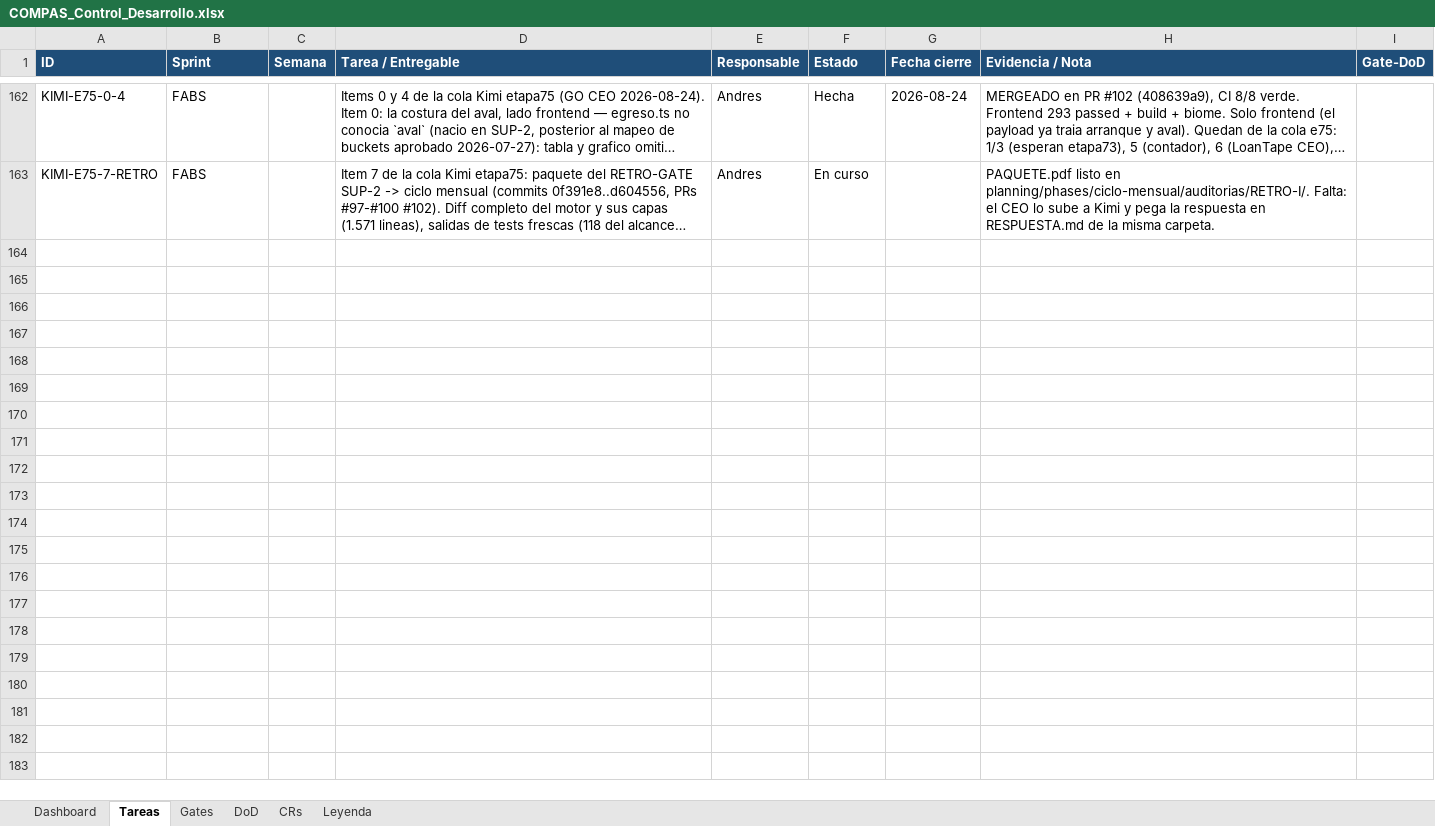
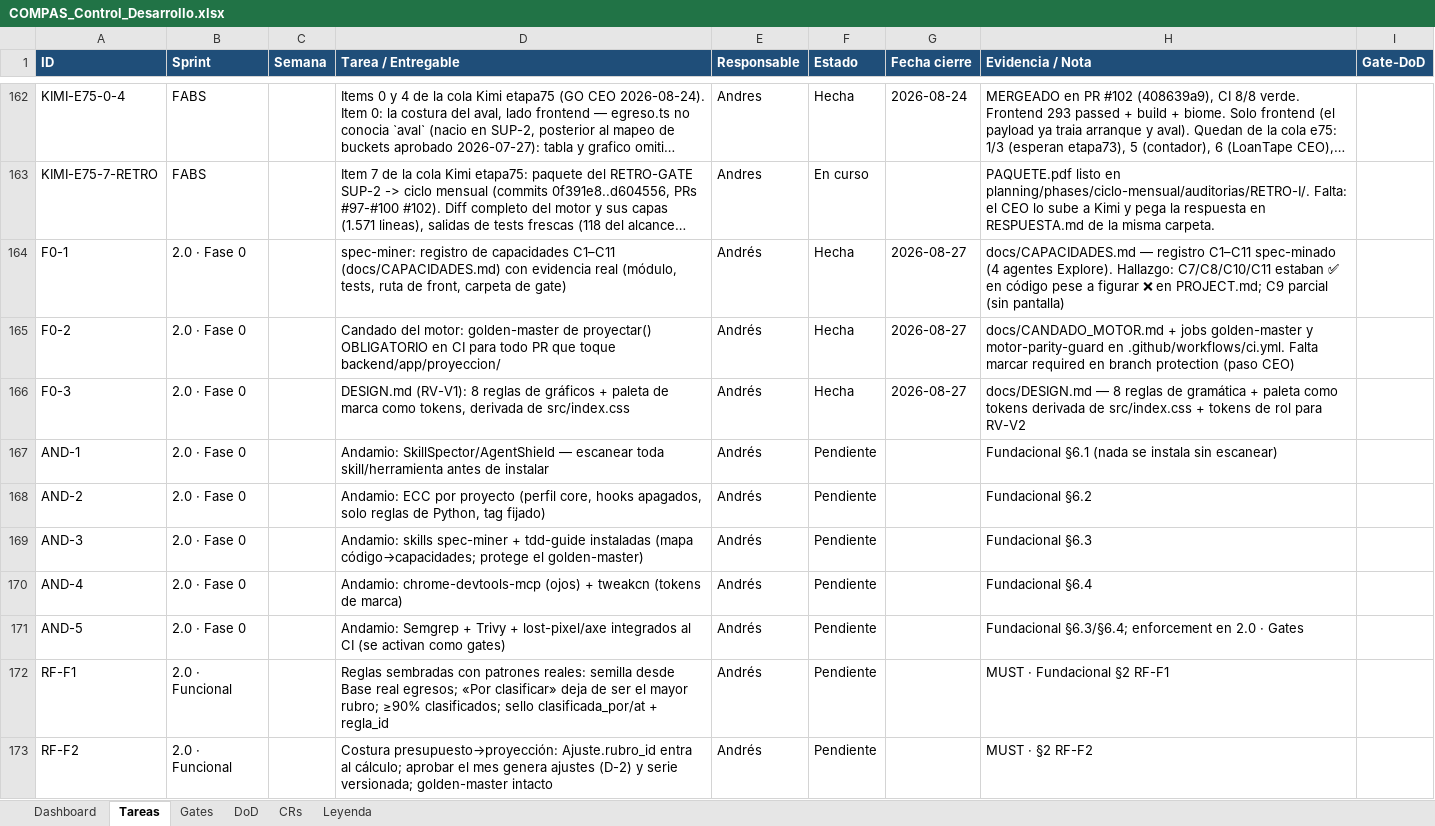
Before and after one commit to RoddosColombia/compas, an Excel workbook: docs/COMPAS_Control_Desarrollo.xlsx, sheet Tareas, drawn as a sheet; only a part is shown, gaps mark what is left out; long unchanged cells end in …; values as stored, in another font and other column widths than the file's, no borders; the diff covers the shown part only; the diff names each change by its address in the sheet, - before the commit and + after, or states it on an @@ line.

```diff
--- a/docs/COMPAS_Control_Desarrollo.xlsx (sheet Tareas)
+++ b/docs/COMPAS_Control_Desarrollo.xlsx (sheet Tareas)
+row 164: F0-1 | 2.0 · Fase 0 |  | spec-miner: registro de capacidades C1–C11 (docs/CAPACIDADES.md) con evidencia real (módulo, tests, ruta de front, carpeta de gate) | Andrés | Hecha | 2026-08-27 | docs/CAPACIDADES.md — registro C1–C11 spec-minado (4 agentes Explore). Hallazgo: C7/C8/C10/C11 estaban ✅ en código pese a figurar ❌ en PROJECT.md; C9 parcial (sin pantalla)
+row 165: F0-2 | 2.0 · Fase 0 |  | Candado del motor: golden-master de proyectar() OBLIGATORIO en CI para todo PR que toque backend/app/proyeccion/ | Andrés | Hecha | 2026-08-27 | docs/CANDADO_MOTOR.md + jobs golden-master y motor-parity-guard en .github/workflows/ci.yml. Falta marcar required en branch protection (paso CEO)
+row 166: F0-3 | 2.0 · Fase 0 |  | DESIGN.md (RV-V1): 8 reglas de gráficos + paleta de marca como tokens, derivada de src/index.css | Andrés | Hecha | 2026-08-27 | docs/DESIGN.md — 8 reglas de gramática + paleta como tokens derivada de src/index.css + tokens de rol para RV-V2
+row 167: AND-1 | 2.0 · Fase 0 |  | Andamio: SkillSpector/AgentShield — escanear toda skill/herramienta antes de instalar | Andrés | Pendiente |  | Fundacional §6.1 (nada se instala sin escanear)
+row 168: AND-2 | 2.0 · Fase 0 |  | Andamio: ECC por proyecto (perfil core, hooks apagados, solo reglas de Python, tag fijado) | Andrés | Pendiente |  | Fundacional §6.2
+row 169: AND-3 | 2.0 · Fase 0 |  | Andamio: skills spec-miner + tdd-guide instaladas (mapa código→capacidades; protege el golden-master) | Andrés | Pendiente |  | Fundacional §6.3
+row 170: AND-4 | 2.0 · Fase 0 |  | Andamio: chrome-devtools-mcp (ojos) + tweakcn (tokens de marca) | Andrés | Pendiente |  | Fundacional §6.4
+row 171: AND-5 | 2.0 · Fase 0 |  | Andamio: Semgrep + Trivy + lost-pixel/axe integrados al CI (se activan como gates) | Andrés | Pendiente |  | Fundacional §6.3/§6.4; enforcement en 2.0 · Gates
+row 172: RF-F1 | 2.0 · Funcional |  | Reglas sembradas con patrones reales: semilla desde Base real egresos; «Por clasificar» deja de ser el mayor rubro; ≥90% clasificados; sello clasificada_por/at + regla_id | Andrés | Pendiente |  | MUST · Fundacional §2 RF-F1
+row 173: RF-F2 | 2.0 · Funcional |  | Costura presupuesto→proyección: Ajuste.rubro_id entra al cálculo; aprobar el mes genera ajustes (D-2) y serie versionada; golden-master intacto | Andrés | Pendiente |  | MUST · §2 RF-F2
```
Also changed, not shown: 19 added rows elsewhere in this sheet, sheet Dashboard, 6 other files.
